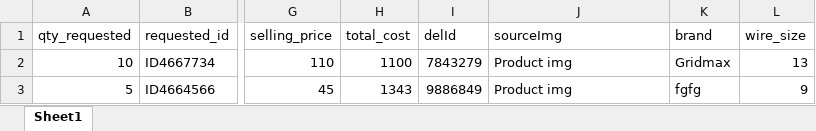
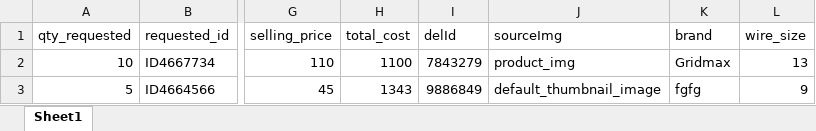
Before and after one commit to DewsNaren/Revalgo, an Excel workbook: assets/file/revalgo_data.xlsx, sheet Sheet1, drawn as a sheet; only a part is shown, gaps mark what is left out; values as stored, in another font and other column widths than the file's, no borders; the diff names each change by its address in the sheet, - before the commit and + after, or states it on an @@ line.

```diff
--- a/assets/file/revalgo_data.xlsx (sheet Sheet1)
+++ b/assets/file/revalgo_data.xlsx (sheet Sheet1)
-J2 (sourceImg): Product img
+J2 (sourceImg): product_img
-J3 (sourceImg): Product img
+J3 (sourceImg): default_thumbnail_image
```
Also changed, not shown: 18 other files.
